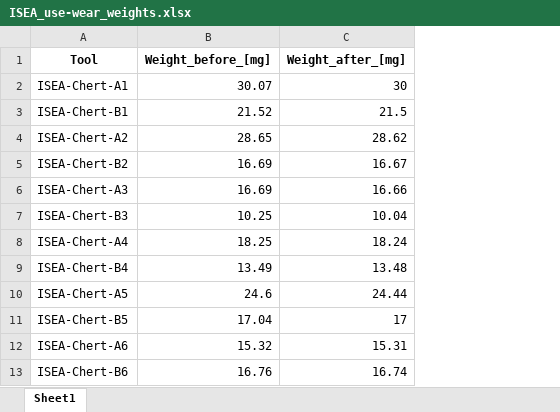
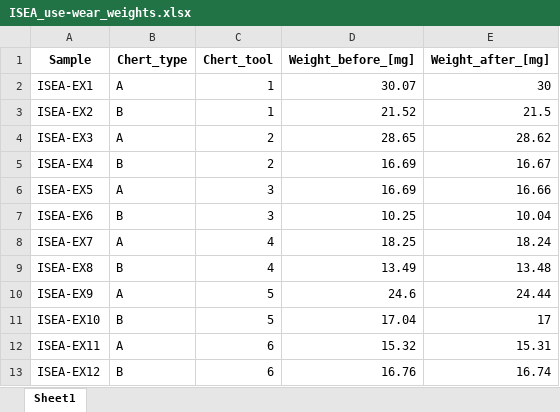
Before and after one commit to ivan-paleo/ISEA.usewear, an Excel workbook: analysis/derived_data/ISEA_use-wear_weights.xlsx, sheet Sheet1, drawn as a sheet; values as stored, in another font and other column widths than the file's, no borders; removed rows and columns are numbered as before the commit, all else as after; the diff names each change by its address in the sheet, - before the commit and + after, or states it on an @@ line.

Commit message:
Finalize plots of weights

```diff
--- a/analysis/derived_data/ISEA_use-wear_weights.xlsx (sheet Sheet1)
+++ b/analysis/derived_data/ISEA_use-wear_weights.xlsx (sheet Sheet1)
-column A (Tool), rows 2-13: ISEA-Chert-A1 | ISEA-Chert-B1 | ISEA-Chert-A2 | ISEA-Chert-B2 | ISEA-Chert-A3 | ISEA-Chert-B3 | ISEA-Chert-A4 | ISEA-Chert-B4 | ISEA-Chert-A5 | ISEA-Chert-B5 | ISEA-Chert-A6 | ISEA-Chert-B6
+column A (Sample), rows 2-13: ISEA-EX1 | ISEA-EX2 | ISEA-EX3 | ISEA-EX4 | ISEA-EX5 | ISEA-EX6 | ISEA-EX7 | ISEA-EX8 | ISEA-EX9 | ISEA-EX10 | ISEA-EX11 | ISEA-EX12
+column B (Chert_type), rows 2-13: A | B | A | B | A | B | A | B | A | B | A | B
+column C (Chert_tool), rows 2-13: 1 | 1 | 2 | 2 | 3 | 3 | 4 | 4 | 5 | 5 | 6 | 6
```
Also changed, not shown: 8 other files.
